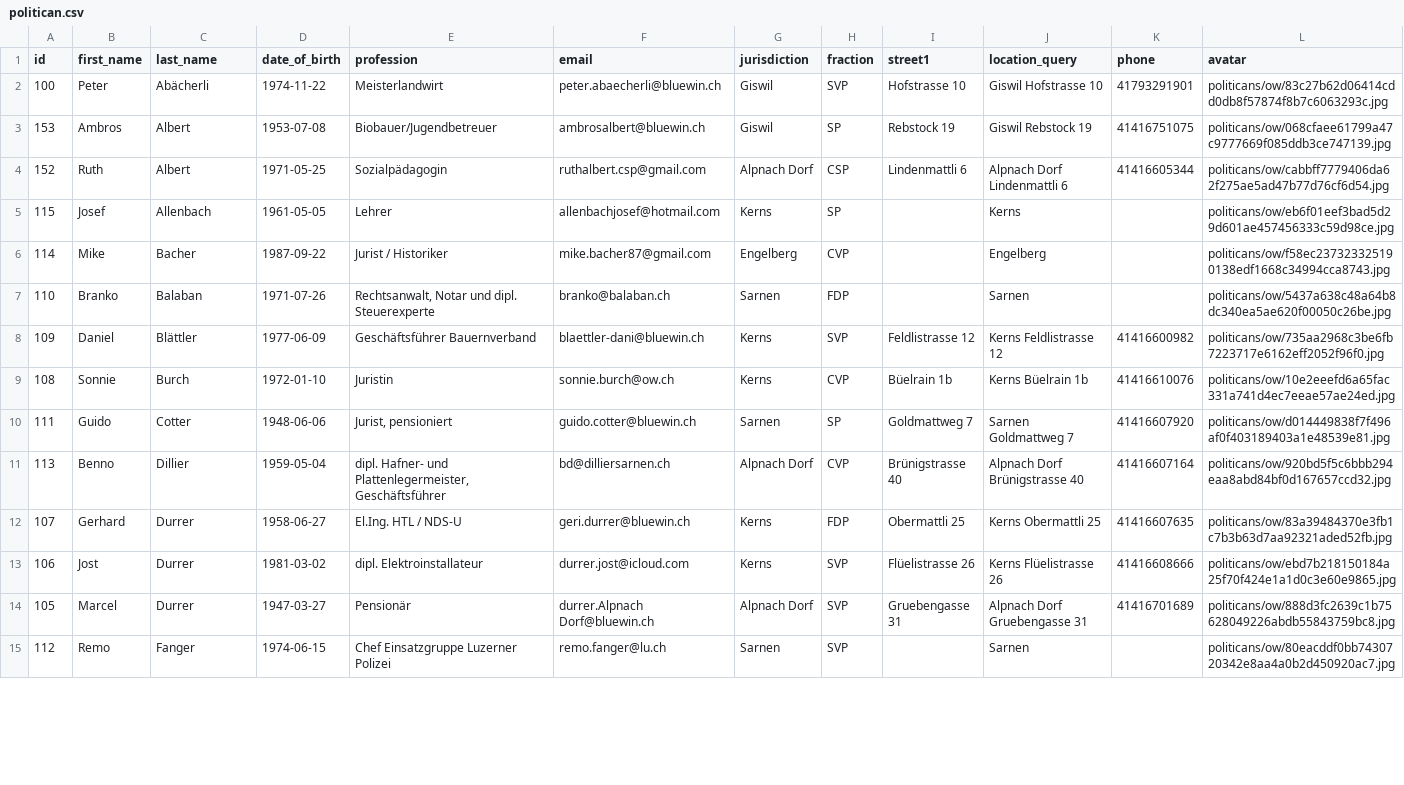
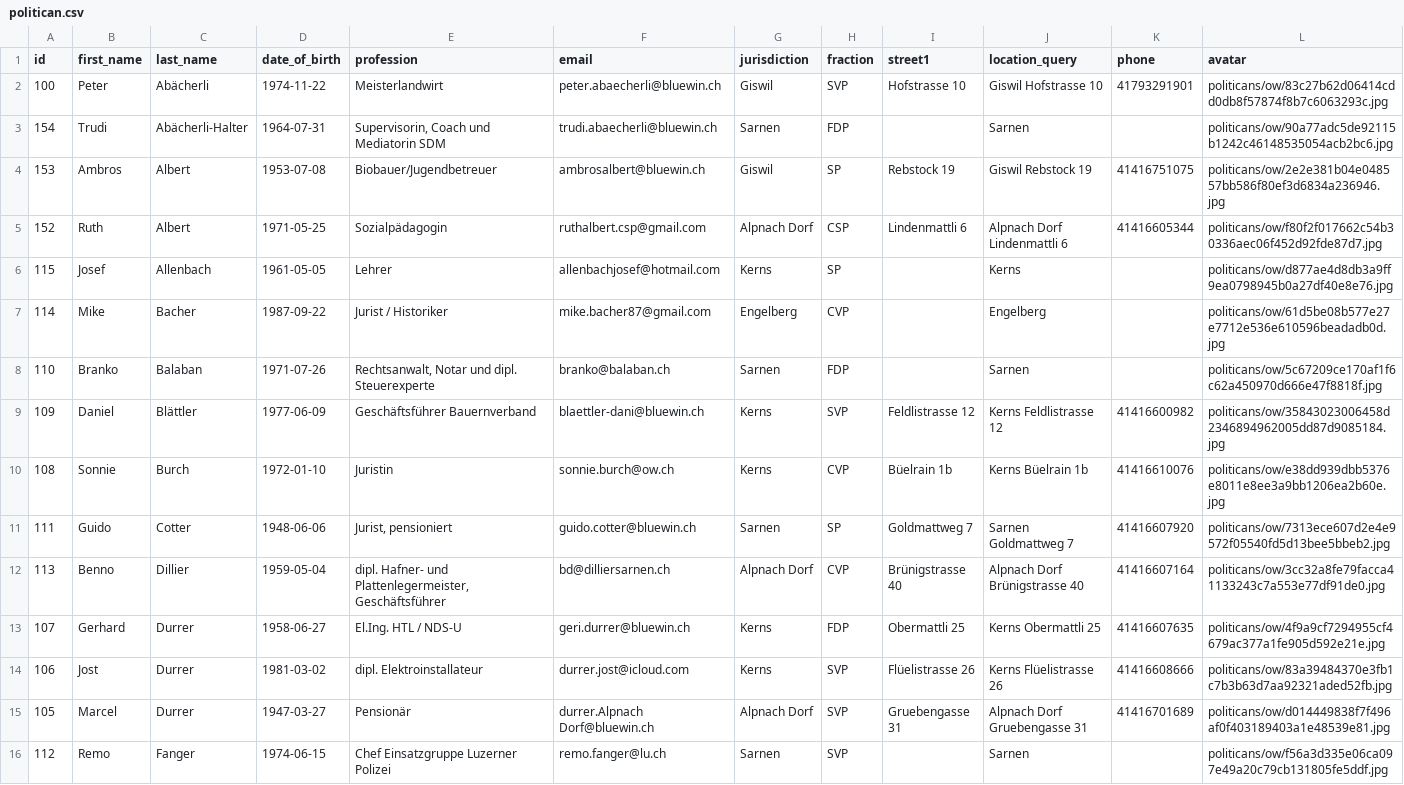
Before and after one commit to bekurmann/BA_polity, a CSV file: backend/django_app/politicans/data/politican.csv, drawn as a sheet; only a part is shown; the diff covers the shown part only.

Commit message:
politican data with image path

```diff
--- a/backend/django_app/politicans/data/politican.csv
+++ b/backend/django_app/politicans/data/politican.csv
@@ -2,14 +2,15 @@ id,first_name,last_name,date_of_birth,profession,email,jurisdiction,fraction,str
 100,Peter,Abächerli,1974-11-22,Meisterlandwirt,peter.abaecherli@bluewin.ch,Giswil,SVP,Hofstrasse 10,Giswil Hofstrasse 10,41793291901,politicans/ow/83c27b62d06414cdd0db8f57874f8b7c6063293c.jpg
-153,Ambros,Albert,1953-07-08,Biobauer/Jugendbetreuer,ambrosalbert@bluewin.ch,Giswil,SP,Rebstock 19,Giswil Rebstock 19,41416751075,politicans/ow/068cfaee61799a47c9777669f085ddb3ce747139.jpg
-152,Ruth,Albert,1971-05-25,Sozialpädagogin,ruthalbert.csp@gmail.com,Alpnach Dorf,CSP,Lindenmattli 6,Alpnach Dorf Lindenmattli 6,41416605344,politicans/ow/cabbff7779406da62f275ae5ad47b77d76cf6d54.jpg
-115,Josef,Allenbach,1961-05-05,Lehrer,allenbachjosef@hotmail.com,Kerns,SP, ,Kerns  ,,politicans/ow/eb6f01eef3bad5d29d601ae457456333c59d98ce.jpg
-114,Mike,Bacher,1987-09-22,Jurist / Historiker,mike.bacher87@gmail.com,Engelberg,CVP, ,Engelberg  ,,politicans/ow/f58ec237323325190138edf1668c34994cca8743.jpg
-110,Branko,Balaban,1971-07-26,"Rechtsanwalt, Notar und dipl. Steuerexperte",branko@balaban.ch,Sarnen,FDP, ,Sarnen  ,,politicans/ow/5437a638c48a64b8dc340ea5ae620f00050c26be.jpg
-109,Daniel,Blättler,1977-06-09,Geschäftsführer Bauernverband,blaettler-dani@bluewin.ch,Kerns,SVP,Feldlistrasse 12,Kerns Feldlistrasse 12,41416600982,politicans/ow/735aa2968c3be6fb7223717e6162eff2052f96f0.jpg
-108,Sonnie,Burch,1972-01-10,Juristin,sonnie.burch@ow.ch,Kerns,CVP,Büelrain 1b,Kerns Büelrain 1b,41416610076,politicans/ow/10e2eeefd6a65fac331a741d4ec7eeae57ae24ed.jpg
-111,Guido,Cotter,1948-06-06,"Jurist, pensioniert",guido.cotter@bluewin.ch,Sarnen,SP,Goldmattweg 7,Sarnen Goldmattweg 7,41416607920,politicans/ow/d014449838f7f496af0f403189403a1e48539e81.jpg
-113,Benno,Dillier,1959-05-04,"dipl. Hafner- und Plattenlegermeister, Geschäftsführer",bd@dilliersarnen.ch,Alpnach Dorf,CVP,Brünigstrasse 40,Alpnach Dorf Brünigstrasse 40,41416607164,politicans/ow/920bd5f5c6bbb294eaa8abd84bf0d167657ccd32.jpg
-107,Gerhard,Durrer,1958-06-27,El.Ing. HTL / NDS-U,geri.durrer@bluewin.ch,Kerns,FDP,Obermattli 25,Kerns Obermattli 25,41416607635,politicans/ow/83a39484370e3fb1c7b3b63d7aa92321aded52fb.jpg
-106,Jost,Durrer,1981-03-02,dipl. Elektroinstallateur,durrer.jost@icloud.com,Kerns,SVP,Flüelistrasse 26,Kerns Flüelistrasse 26,41416608666,politicans/ow/ebd7b218150184a25f70f424e1a1d0c3e60e9865.jpg
-105,Marcel,Durrer,1947-03-27,Pensionär,durrer.Alpnach Dorf@bluewin.ch,Alpnach Dorf,SVP,Gruebengasse 31,Alpnach Dorf Gruebengasse 31,41416701689,politicans/ow/888d3fc2639c1b75628049226abdb55843759bc8.jpg
-112,Remo,Fanger,1974-06-15,Chef Einsatzgruppe Luzerner Polizei,remo.fanger@lu.ch,Sarnen,SVP, ,Sarnen  ,,politicans/ow/80eacddf0bb7430720342e8aa4a0b2d450920ac7.jpg
+154,Trudi,Abächerli-Halter,1964-07-31,"Supervisorin, Coach und Mediatorin SDM",trudi.abaecherli@bluewin.ch,Sarnen,FDP, ,Sarnen  ,,politicans/ow/90a77adc5de92115b1242c46148535054acb2bc6.jpg
+153,Ambros,Albert,1953-07-08,Biobauer/Jugendbetreuer,ambrosalbert@bluewin.ch,Giswil,SP,Rebstock 19,Giswil Rebstock 19,41416751075,politicans/ow/2e2e381b04e048557bb586f80ef3d6834a236946.jpg
+152,Ruth,Albert,1971-05-25,Sozialpädagogin,ruthalbert.csp@gmail.com,Alpnach Dorf,CSP,Lindenmattli 6,Alpnach Dorf Lindenmattli 6,41416605344,politicans/ow/f80f2f017662c54b30336aec06f452d92fde87d7.jpg
+115,Josef,Allenbach,1961-05-05,Lehrer,allenbachjosef@hotmail.com,Kerns,SP, ,Kerns  ,,politicans/ow/d877ae4d8db3a9ff9ea0798945b0a27df40e8e76.jpg
+114,Mike,Bacher,1987-09-22,Jurist / Historiker,mike.bacher87@gmail.com,Engelberg,CVP, ,Engelberg  ,,politicans/ow/61d5be08b577e27e7712e536e610596beadadb0d.jpg
+110,Branko,Balaban,1971-07-26,"Rechtsanwalt, Notar und dipl. Steuerexperte",branko@balaban.ch,Sarnen,FDP, ,Sarnen  ,,politicans/ow/5c67209ce170af1f6c62a450970d666e47f8818f.jpg
+109,Daniel,Blättler,1977-06-09,Geschäftsführer Bauernverband,blaettler-dani@bluewin.ch,Kerns,SVP,Feldlistrasse 12,Kerns Feldlistrasse 12,41416600982,politicans/ow/35843023006458d2346894962005dd87d9085184.jpg
+108,Sonnie,Burch,1972-01-10,Juristin,sonnie.burch@ow.ch,Kerns,CVP,Büelrain 1b,Kerns Büelrain 1b,41416610076,politicans/ow/e38dd939dbb5376e8011e8ee3a9bb1206ea2b60e.jpg
+111,Guido,Cotter,1948-06-06,"Jurist, pensioniert",guido.cotter@bluewin.ch,Sarnen,SP,Goldmattweg 7,Sarnen Goldmattweg 7,41416607920,politicans/ow/7313ece607d2e4e9572f05540fd5d13bee5bbeb2.jpg
+113,Benno,Dillier,1959-05-04,"dipl. Hafner- und Plattenlegermeister, Geschäftsführer",bd@dilliersarnen.ch,Alpnach Dorf,CVP,Brünigstrasse 40,Alpnach Dorf Brünigstrasse 40,41416607164,politicans/ow/3cc32a8fe79facca41133243c7a553e77df91de0.jpg
+107,Gerhard,Durrer,1958-06-27,El.Ing. HTL / NDS-U,geri.durrer@bluewin.ch,Kerns,FDP,Obermattli 25,Kerns Obermattli 25,41416607635,politicans/ow/4f9a9cf7294955cf4679ac377a1fe905d592e21e.jpg
+106,Jost,Durrer,1981-03-02,dipl. Elektroinstallateur,durrer.jost@icloud.com,Kerns,SVP,Flüelistrasse 26,Kerns Flüelistrasse 26,41416608666,politicans/ow/83a39484370e3fb1c7b3b63d7aa92321aded52fb.jpg
+105,Marcel,Durrer,1947-03-27,Pensionär,durrer.Alpnach Dorf@bluewin.ch,Alpnach Dorf,SVP,Gruebengasse 31,Alpnach Dorf Gruebengasse 31,41416701689,politicans/ow/d014449838f7f496af0f403189403a1e48539e81.jpg
+112,Remo,Fanger,1974-06-15,Chef Einsatzgruppe Luzerner Polizei,remo.fanger@lu.ch,Sarnen,SVP, ,Sarnen  ,,politicans/ow/f56a3d335e06ca097e49a20c79cb131805fe5ddf.jpg
```
Also changed, not shown: 1 removed row and 39 edited cells elsewhere in this file.
